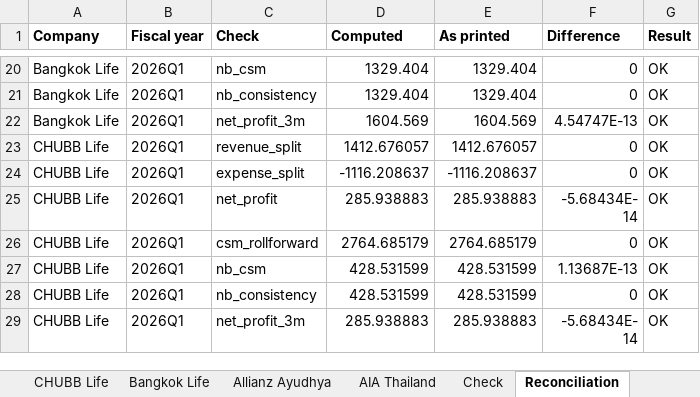
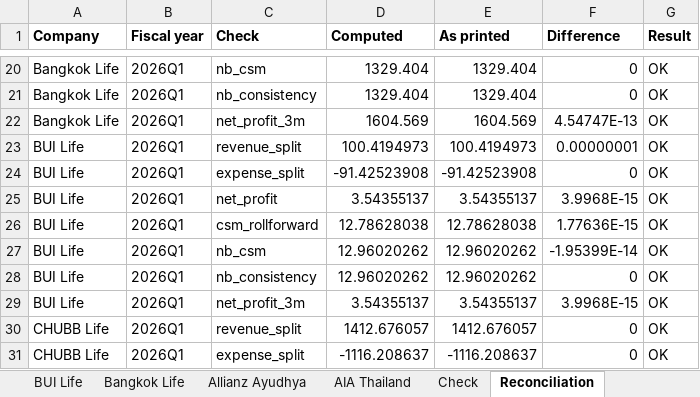
Before and after one commit to SeungraeKim81/IFRS17_Industry_Dashboard, an Excel workbook: extract/2026Q1/review_2026Q1.xlsx, sheet Reconciliation, drawn as a sheet; only a part is shown, gaps mark what is left out; the shorter side is filled out with more unchanged rows; values as stored, in another font and other column widths than the file's, no borders; the diff names each change by its address in the sheet, - before the commit and + after, or states it on an @@ line.

```diff
--- a/extract/2026Q1/review_2026Q1.xlsx (sheet Reconciliation)
+++ b/extract/2026Q1/review_2026Q1.xlsx (sheet Reconciliation)
+sheet tab: BUI Life
+row 23: BUI Life | 2026Q1 | revenue_split | 100.4194973 | 100.4194973 | 0.00000001 | OK
+row 24: BUI Life | 2026Q1 | expense_split | -91.42523908 | -91.42523908 | 0 | OK
+row 25: BUI Life | 2026Q1 | net_profit | 3.54355137 | 3.54355137 | 3.9968E-15 | OK
+row 26: BUI Life | 2026Q1 | csm_rollforward | 12.78628038 | 12.78628038 | 1.77636E-15 | OK
+row 27: BUI Life | 2026Q1 | nb_csm | 12.96020262 | 12.96020262 | -1.95399E-14 | OK
+row 28: BUI Life | 2026Q1 | nb_consistency | 12.96020262 | 12.96020262 | 0 | OK
+row 29: BUI Life | 2026Q1 | net_profit_3m | 3.54355137 | 3.54355137 | 3.9968E-15 | OK
```
Also changed, not shown: 4 other files.
